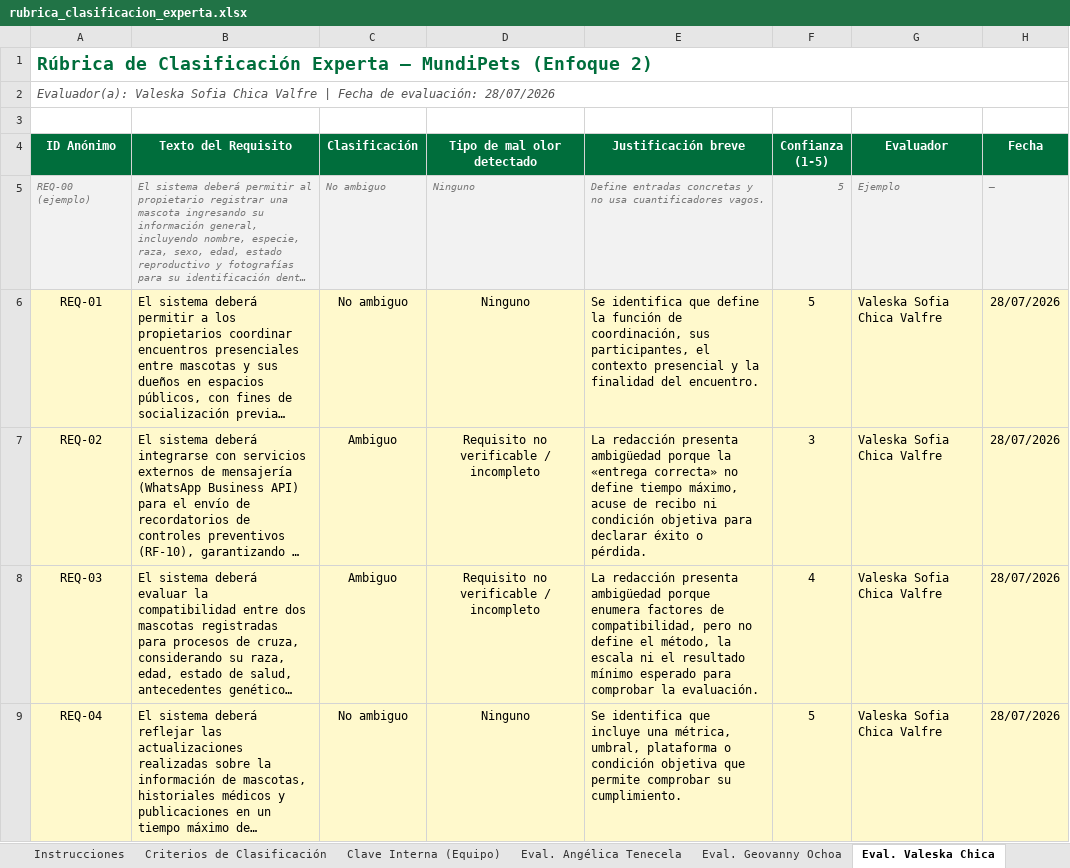
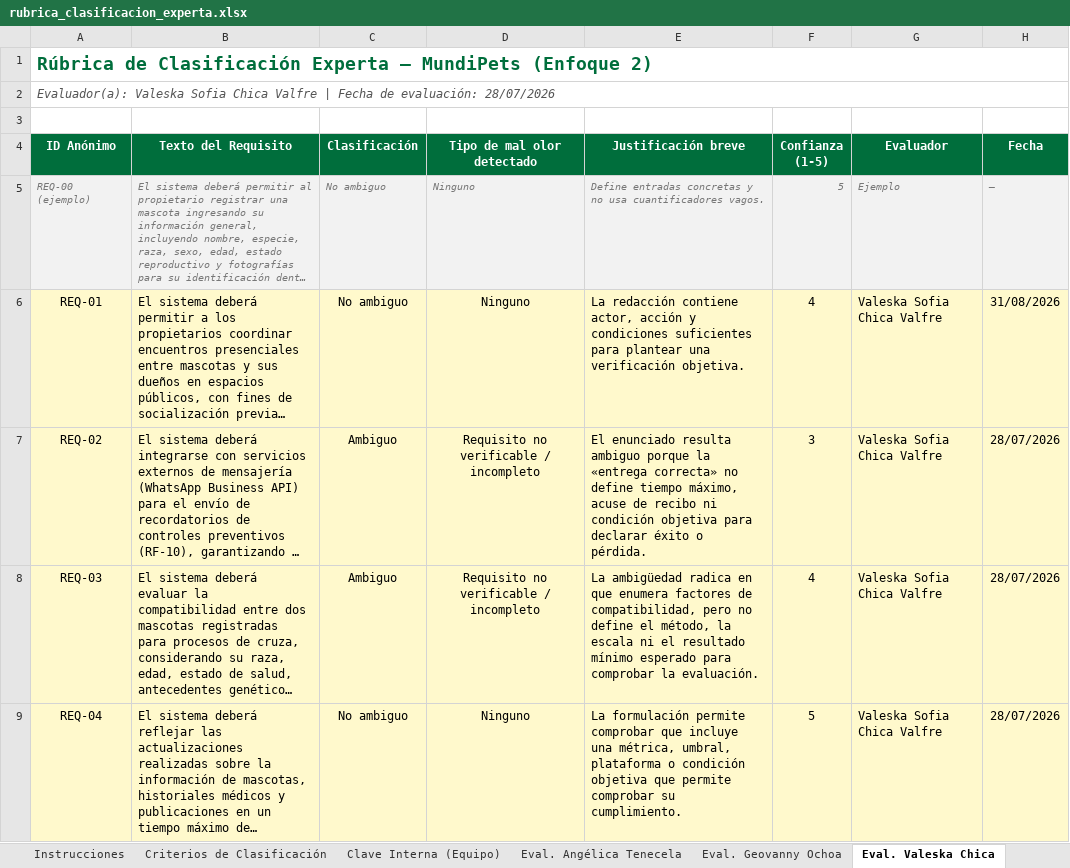
Before and after one commit to andymendozap03/MundiPets-PFC-IngReq, an Excel workbook: 06_Experimento/instrumentos/rubrica_clasificacion_experta.xlsx, sheet Eval. Valeska Chica, drawn as a sheet; only a part is shown; long unchanged cells end in …; values as stored, in another font and other column widths than the file's, no borders; conditional formats not drawn; the diff covers the shown part only; the diff names each change by its address in the sheet, - before the commit and + after, or states it on an @@ line.

```diff
--- a/06_Experimento/instrumentos/rubrica_clasificacion_experta.xlsx (sheet Eval. Valeska Chica)
+++ b/06_Experimento/instrumentos/rubrica_clasificacion_experta.xlsx (sheet Eval. Valeska Chica)
-E6 (Justificación breve): Se identifica que define la función de coordinación, sus participantes, el contexto presencial y la finalidad del encuentro.
+E6 (Justificación breve): La redacción contiene actor, acción y condiciones suficientes para plantear una verificación objetiva.
-F6 (Confianza (1-5)): 5
+F6 (Confianza (1-5)): 4
-H6 (Fecha): 28/07/2026
+H6 (Fecha): 31/08/2026
-E7 (Justificación breve): La redacción presenta ambigüedad porque la…
+E7 (Justificación breve): El enunciado resulta ambiguo porque la…
-E8 (Justificación breve): La redacción presenta ambigüedad porque enumera factores…
+E8 (Justificación breve): La ambigüedad radica en que enumera factores…
-E9 (Justificación breve): Se identifica que incluye…
+E9 (Justificación breve): La formulación permite comprobar que incluye…
```
Also changed, not shown: 8 added rows, 3 removed rows, 121 edited cells, cell formats and merged cells elsewhere in this sheet, sheet Clave Interna (Equipo), sheet Eval. Geovanny Ochoa, sheet Eval. Angélica Tenecela, sheet Instrucciones, formulas that keep their value.
